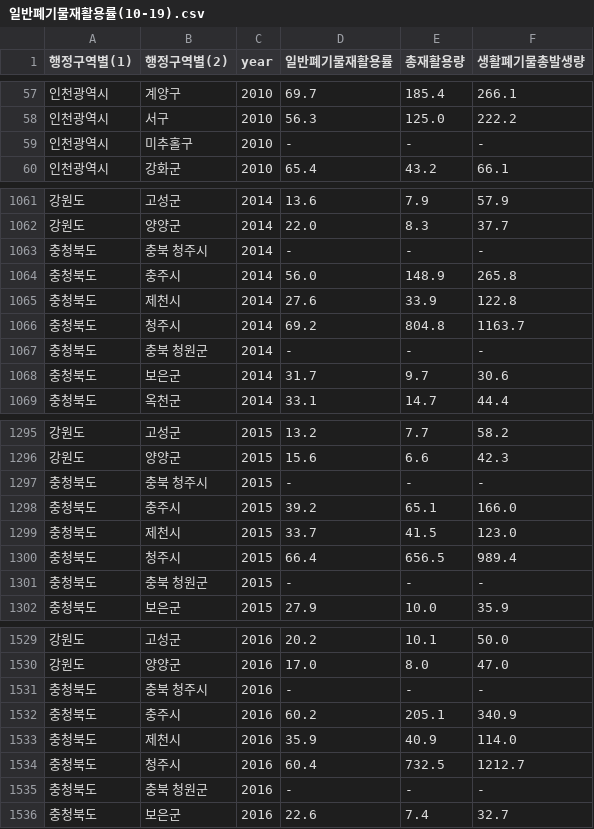
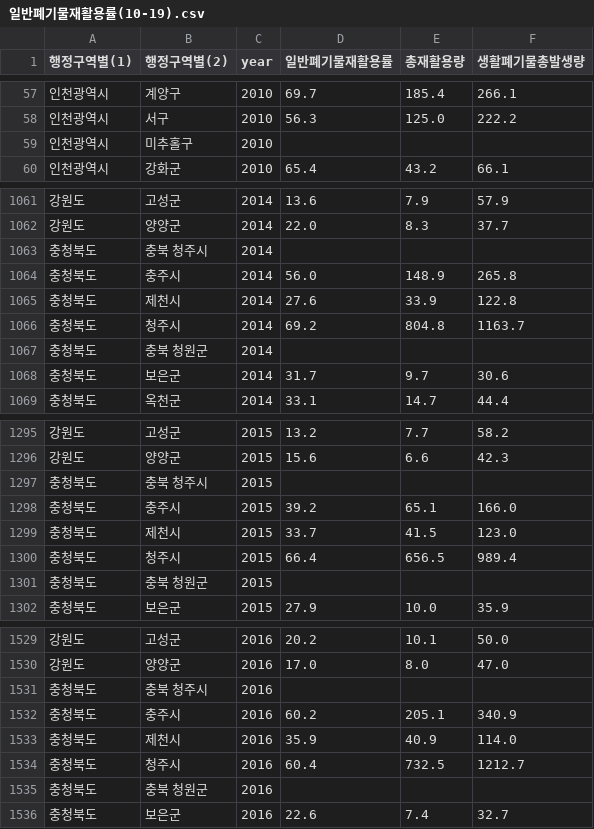
Before and after one commit to huitaek/project_mini_analyze_waste, a CSV file: files/refined/일반폐기물재활용률(10-19).csv, drawn as a sheet; only a part is shown, gaps mark what is left out; the diff covers the shown part only.

```diff
--- a/files/refined/일반폐기물재활용률(10-19).csv
+++ b/files/refined/일반폐기물재활용률(10-19).csv
@@ -58,3 +58,3 @@
 인천광역시,서구,2010,56.3,125.0,222.2
-인천광역시,미추홀구,2010,-,-,-
+인천광역시,미추홀구,2010,,,
 인천광역시,강화군,2010,65.4,43.2,66.1
@@ -1062,3 +1062,3 @@
 강원도,양양군,2014,22.0,8.3,37.7
-충청북도,충북 청주시,2014,-,-,-
+충청북도,충북 청주시,2014,,,
 충청북도,충주시,2014,56.0,148.9,265.8
@@ -1066,3 +1066,3 @@
 충청북도,청주시,2014,69.2,804.8,1163.7
-충청북도,충북 청원군,2014,-,-,-
+충청북도,충북 청원군,2014,,,
 충청북도,보은군,2014,31.7,9.7,30.6
@@ -1296,3 +1296,3 @@
 강원도,양양군,2015,15.6,6.6,42.3
-충청북도,충북 청주시,2015,-,-,-
+충청북도,충북 청주시,2015,,,
 충청북도,충주시,2015,39.2,65.1,166.0
@@ -1300,3 +1300,3 @@
 충청북도,청주시,2015,66.4,656.5,989.4
-충청북도,충북 청원군,2015,-,-,-
+충청북도,충북 청원군,2015,,,
 충청북도,보은군,2015,27.9,10.0,35.9
@@ -1530,3 +1530,3 @@
 강원도,양양군,2016,17.0,8.0,47.0
-충청북도,충북 청주시,2016,-,-,-
+충청북도,충북 청주시,2016,,,
 충청북도,충주시,2016,60.2,205.1,340.9
@@ -1534,3 +1534,3 @@
 충청북도,청주시,2016,60.4,732.5,1212.7
-충청북도,충북 청원군,2016,-,-,-
+충청북도,충북 청원군,2016,,,
 충청북도,보은군,2016,22.6,7.4,32.7
```
Also changed, not shown: 141 edited cells elsewhere in this file, files/refined/주민_1인당_생활폐기물배출량_시도_시_군(10-19).csv, 3 other files.
